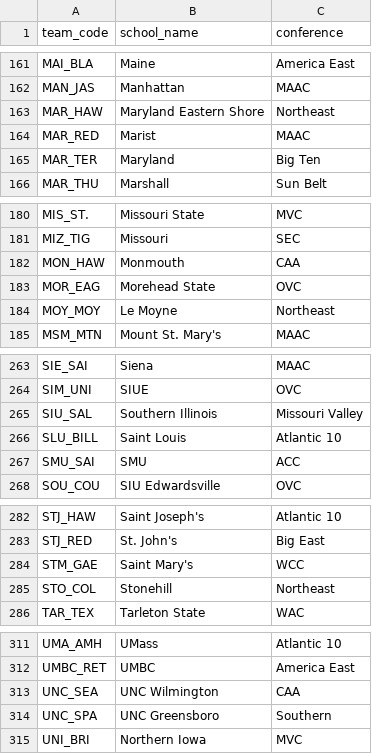
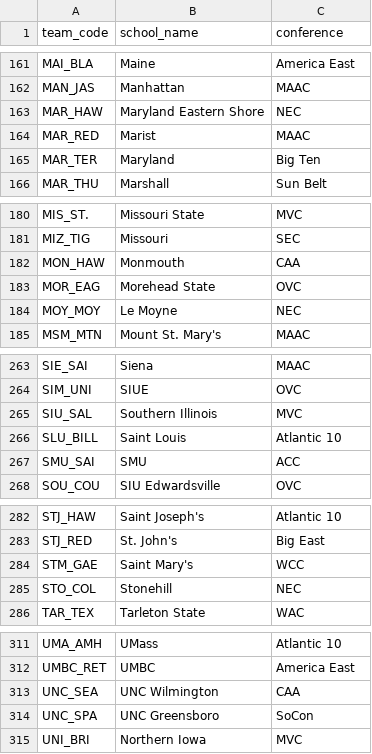
Before and after one commit to Brendanw1/draft-intelligence, a CSV file: configs/team_mapping_all_teams.csv, drawn as a sheet; only a part is shown, gaps mark what is left out; the diff covers the shown part only.

Commit message:
fix(configs): one name per conference in the team mapping (#1)
Southern -> SoCon (UNC Greensboro, VMI, Western Carolina), Missouri Valley -> MVC (Southern Illinois),
Northeast -> NEC (Maryland Eastern Shore, Le Moyne, Stonehill). Team assignments unchanged; the aliases split
each conference in two wherever the site groups by conference.

```diff
--- a/configs/team_mapping_all_teams.csv
+++ b/configs/team_mapping_all_teams.csv
@@ -162,3 +162,3 @@ MAI_BLA,Maine,America East
 MAN_JAS,Manhattan,MAAC
-MAR_HAW,Maryland Eastern Shore,Northeast
+MAR_HAW,Maryland Eastern Shore,NEC
 MAR_RED,Marist,MAAC
@@ -183,3 +183,3 @@ MON_HAW,Monmouth,CAA
 MOR_EAG,Morehead State,OVC
-MOY_MOY,Le Moyne,Northeast
+MOY_MOY,Le Moyne,NEC
 MSM_MTN,Mount St. Mary's,MAAC
@@ -264,3 +264,3 @@ SIE_SAI,Siena,MAAC
 SIM_UNI,SIUE,OVC
-SIU_SAL,Southern Illinois,Missouri Valley
+SIU_SAL,Southern Illinois,MVC
 SLU_BILL,Saint Louis,Atlantic 10
@@ -284,3 +284,3 @@ STJ_RED,St. John's,Big East
 STM_GAE,Saint Mary's,WCC
-STO_COL,Stonehill,Northeast
+STO_COL,Stonehill,NEC
 TAR_TEX,Tarleton State,WAC
@@ -313,3 +313,3 @@ UMBC_RET,UMBC,America East
 UNC_SEA,UNC Wilmington,CAA
-UNC_SPA,UNC Greensboro,Southern
+UNC_SPA,UNC Greensboro,SoCon
 UNI_BRI,Northern Iowa,MVC
```
Also changed, not shown: 2 edited cells elsewhere in this file.
